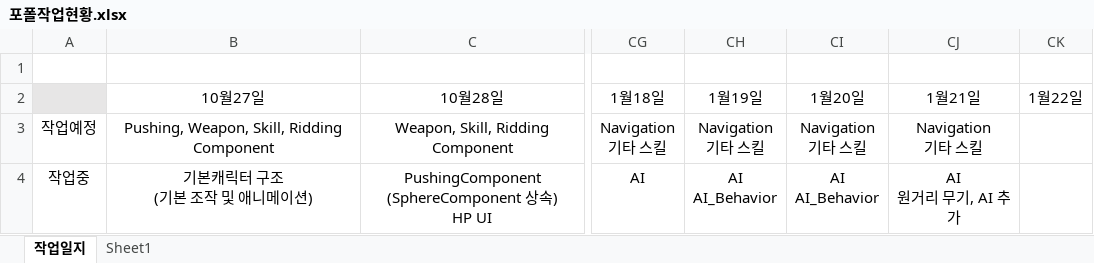
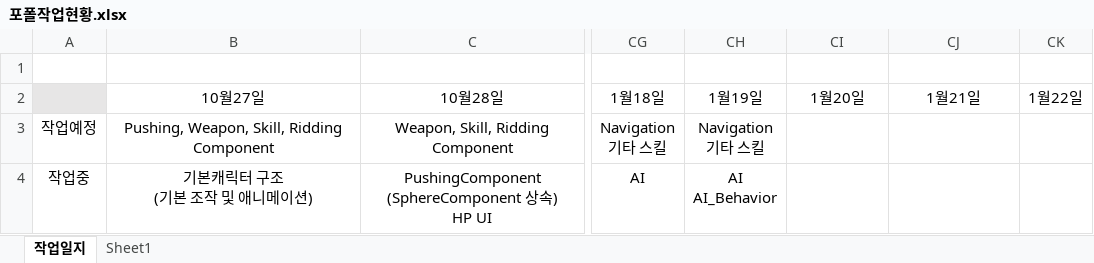
Before and after one commit to 677283/UnrealCPP, an Excel workbook: 포폴작업현황.xlsx, sheet 작업일지, drawn as a sheet; only a part is shown, gaps mark what is left out; values as stored, in another font and other column widths than the file's, no borders; ↵ is a line break in a cell; the diff covers the shown part only; the diff names each change by its address in the sheet, - before the commit and + after, or states it on an @@ line.

```diff
--- a/포폴작업현황.xlsx (sheet 작업일지)
+++ b/포폴작업현황.xlsx (sheet 작업일지)
-CI3: Navigation ↵ 기타 스킬
+CI3: (empty)
-CJ3: Navigation ↵ 기타 스킬
+CJ3: (empty)
-CI4: AI ↵ AI_Behavior
+CI4: (empty)
-CJ4: AI ↵ 원거리 무기, AI 추가
+CJ4: (empty)
```
Also changed, not shown: 2 edited cells elsewhere in this sheet, 23 other files.
